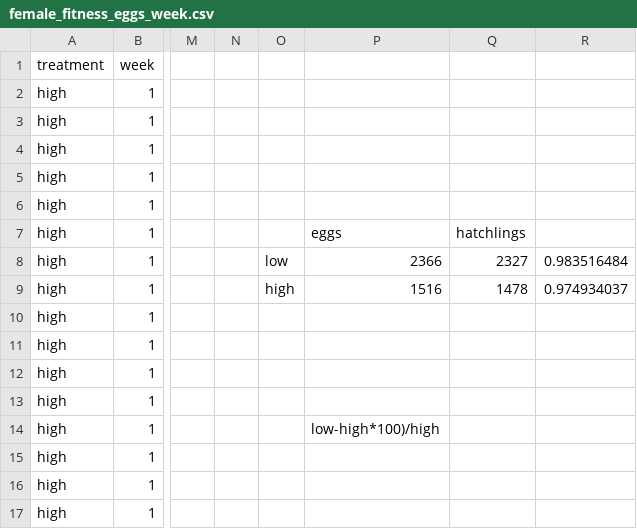
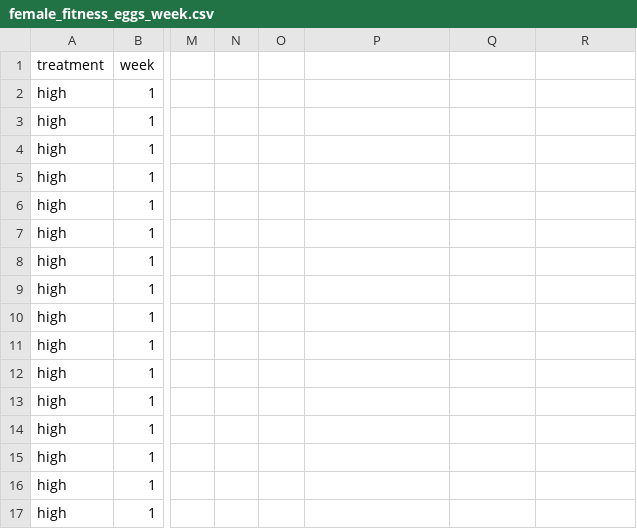
Before and after one commit to janyan33/female_fitness, a CSV file: data/female_fitness_eggs_week.csv, drawn as a sheet; only a part is shown, gaps mark what is left out; the diff names each change by its address in the sheet, - before the commit and + after, or states it on an @@ line.

Commit message:
Updated egg laying rate model to remove week as a fixed factor.

```diff
--- a/data/female_fitness_eggs_week.csv
+++ b/data/female_fitness_eggs_week.csv
-P7: eggs
+P7: (empty)
-Q7: hatchlings
+Q7: (empty)
-O8: low
+O8: (empty)
-P8: 2366
+P8: (empty)
-Q8: 2327
+Q8: (empty)
-R8: 0.983516484
+R8: (empty)
-O9: high
+O9: (empty)
-P9: 1516
+P9: (empty)
-Q9: 1478
+Q9: (empty)
-R9: 0.974934037
+R9: (empty)
-P14: low-high*100)/high
+P14: (empty)
```
Also changed, not shown: data/longevity.csv, 2 other files.
